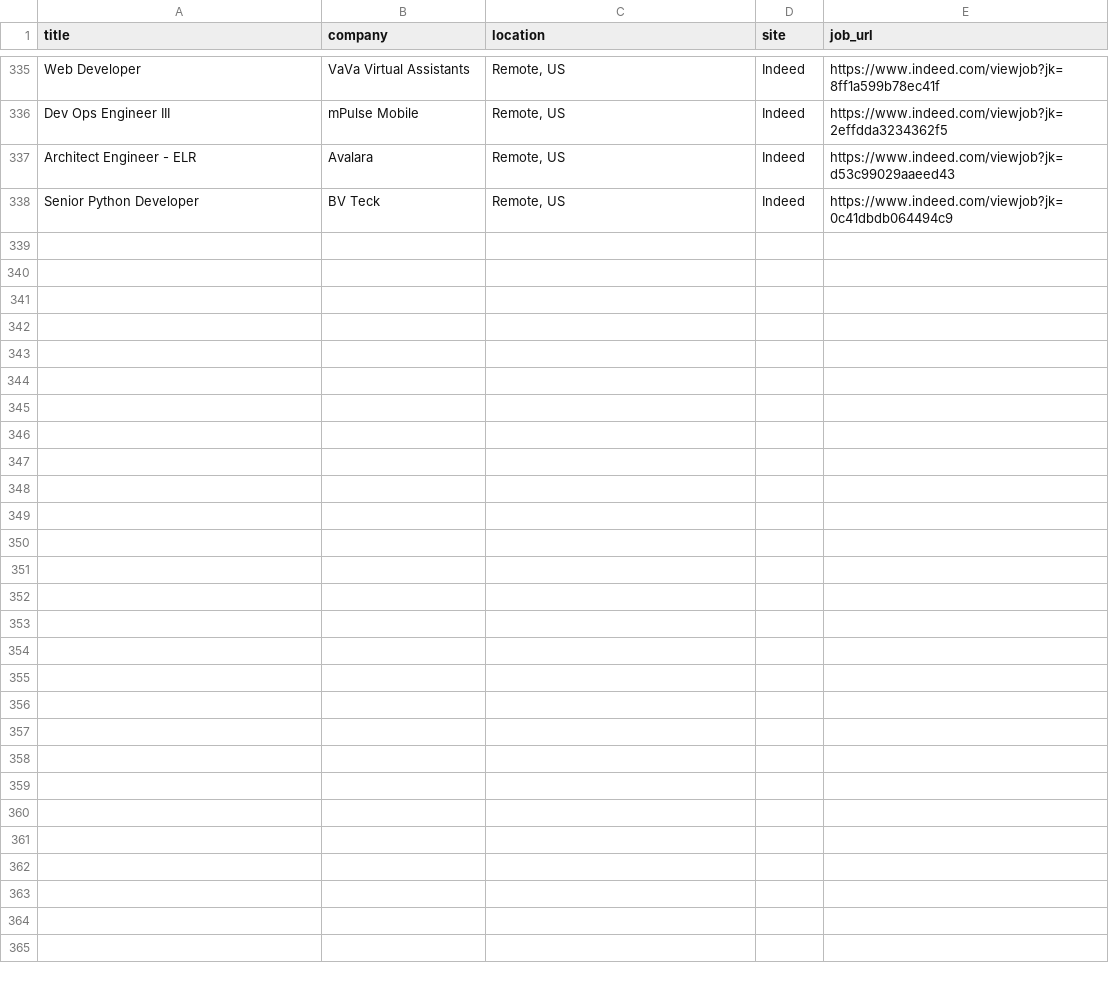
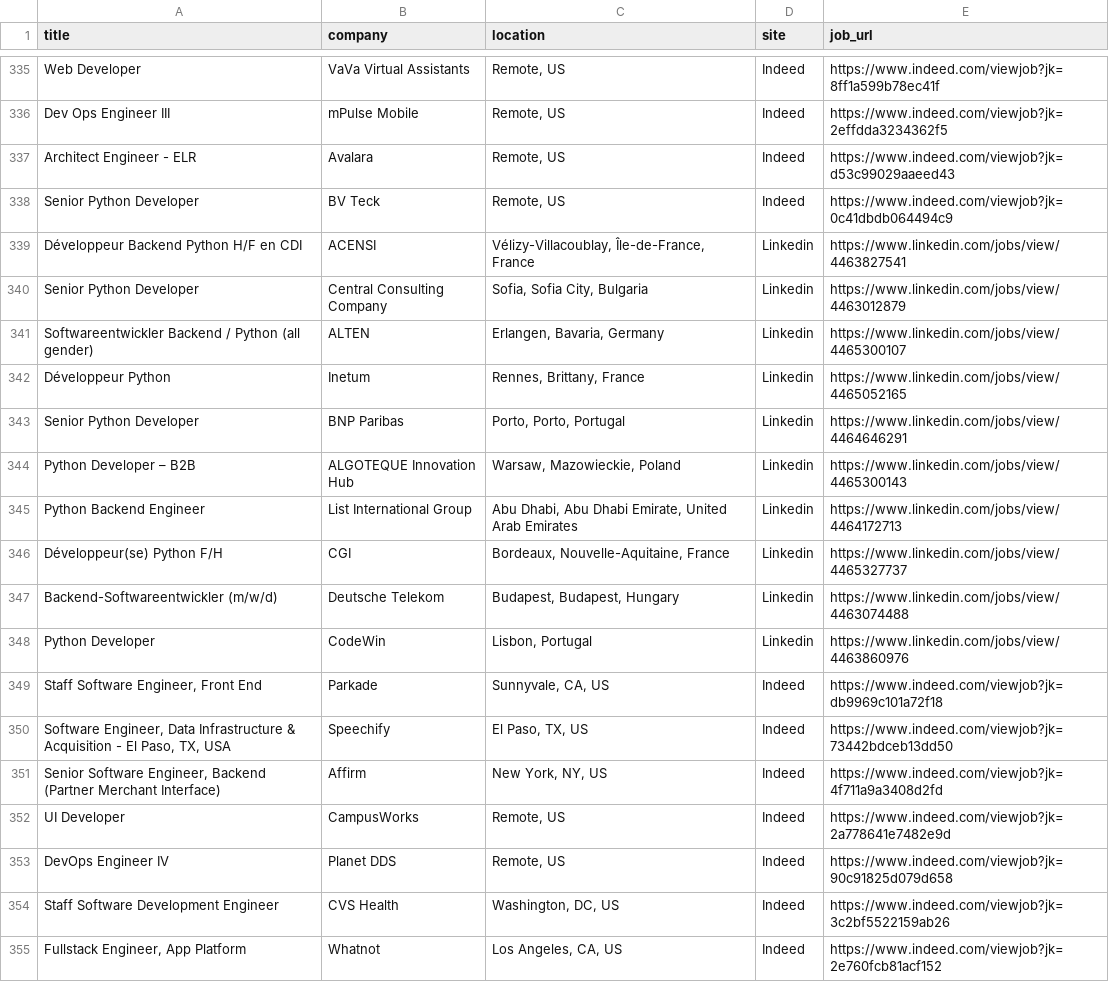
Before and after one commit to trpelka/job-scraper-bot, a CSV file: jobs.csv, drawn as a sheet; only a part is shown, gaps mark what is left out; the diff names each change by its address in the sheet, - before the commit and + after, or states it on an @@ line.

```diff
--- a/jobs.csv
+++ b/jobs.csv
+row 339: Développeur Backend Python H/F en CDI | ACENSI | Vélizy-Villacoublay, Île-de-France, France | Linkedin | https://www.linkedin.com/jobs/view/4463827541
+row 340: Senior Python Developer | Central Consulting Company | Sofia, Sofia City, Bulgaria | Linkedin | https://www.linkedin.com/jobs/view/4463012879
+row 341: Softwareentwickler Backend / Python (all gender) | ALTEN | Erlangen, Bavaria, Germany | Linkedin | https://www.linkedin.com/jobs/view/4465300107
+row 342: Développeur Python | Inetum | Rennes, Brittany, France | Linkedin | https://www.linkedin.com/jobs/view/4465052165
+row 343: Senior Python Developer | BNP Paribas | Porto, Porto, Portugal | Linkedin | https://www.linkedin.com/jobs/view/4464646291
+row 344: Python Developer – B2B | ALGOTEQUE Innovation Hub | Warsaw, Mazowieckie, Poland | Linkedin | https://www.linkedin.com/jobs/view/4465300143
+row 345: Python Backend Engineer | List International Group | Abu Dhabi, Abu Dhabi Emirate, United Arab Emirates | Linkedin | https://www.linkedin.com/jobs/view/4464172713
+row 346: Développeur(se) Python F/H | CGI | Bordeaux, Nouvelle-Aquitaine, France | Linkedin | https://www.linkedin.com/jobs/view/4465327737
+row 347: Backend-Softwareentwickler (m/w/d) | Deutsche Telekom | Budapest, Budapest, Hungary | Linkedin | https://www.linkedin.com/jobs/view/4463074488
+row 348: Python Developer | CodeWin | Lisbon, Portugal | Linkedin | https://www.linkedin.com/jobs/view/4463860976
+row 349: Staff Software Engineer, Front End | Parkade | Sunnyvale, CA, US | Indeed | https://www.indeed.com/viewjob?jk=db9969c101a72f18
+row 350: Software Engineer, Data Infrastructure & Acquisition - El Paso, TX, USA | Speechify | El Paso, TX, US | Indeed | https://www.indeed.com/viewjob?jk=73442bdceb13dd50
+row 351: Senior Software Engineer, Backend (Partner Merchant Interface) | Affirm | New York, NY, US | Indeed | https://www.indeed.com/viewjob?jk=4f711a9a3408d2fd
+row 352: UI Developer | CampusWorks | Remote, US | Indeed | https://www.indeed.com/viewjob?jk=2a778641e7482e9d
+row 353: DevOps Engineer IV | Planet DDS | Remote, US | Indeed | https://www.indeed.com/viewjob?jk=90c91825d079d658
+row 354: Staff Software Development Engineer | CVS Health | Washington, DC, US | Indeed | https://www.indeed.com/viewjob?jk=3c2bf5522159ab26
+row 355: Fullstack Engineer, App Platform | Whatnot | Los Angeles, CA, US | Indeed | https://www.indeed.com/viewjob?jk=2e760fcb81acf152
```
Also changed, not shown: 1 other file.
